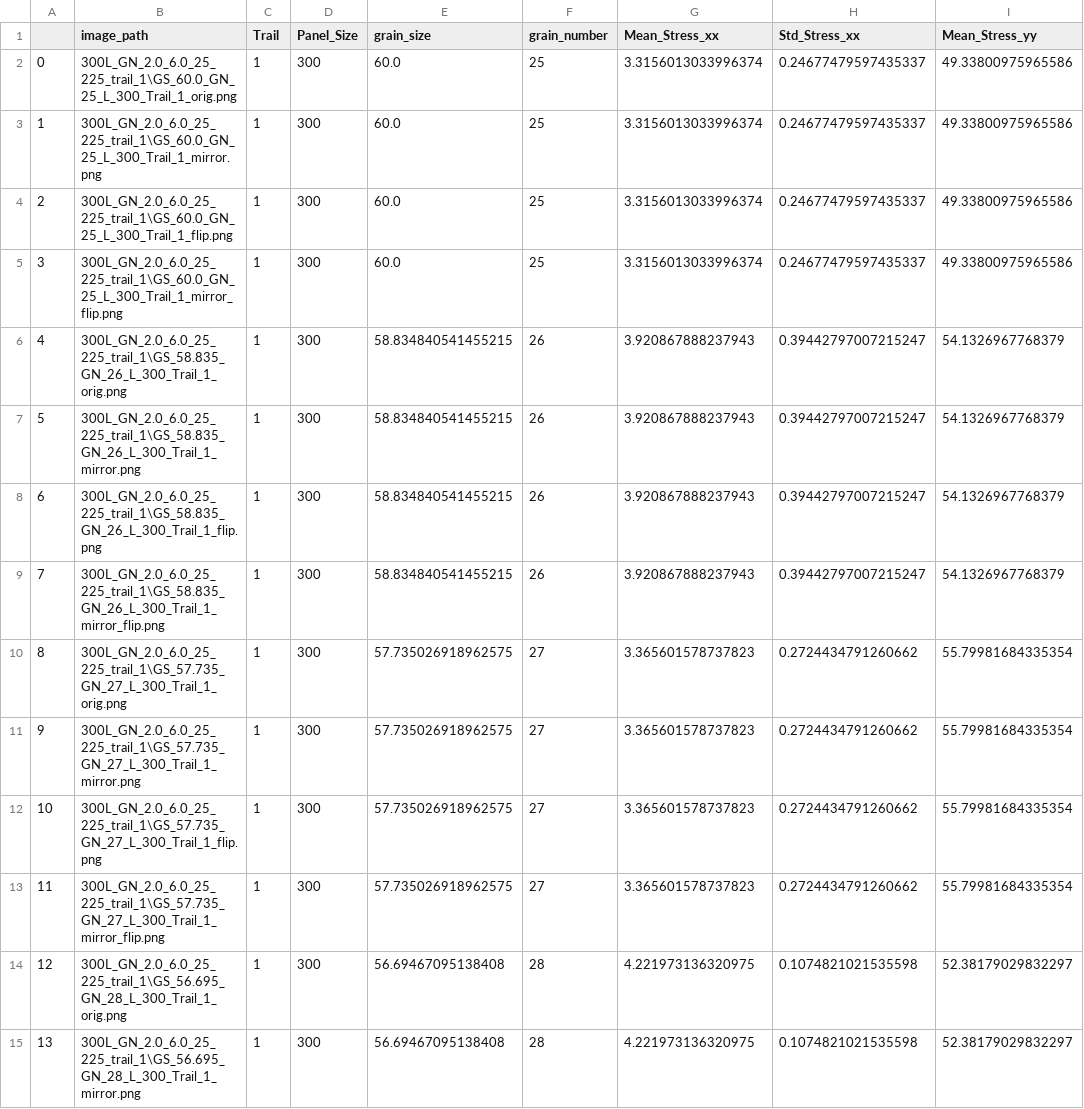
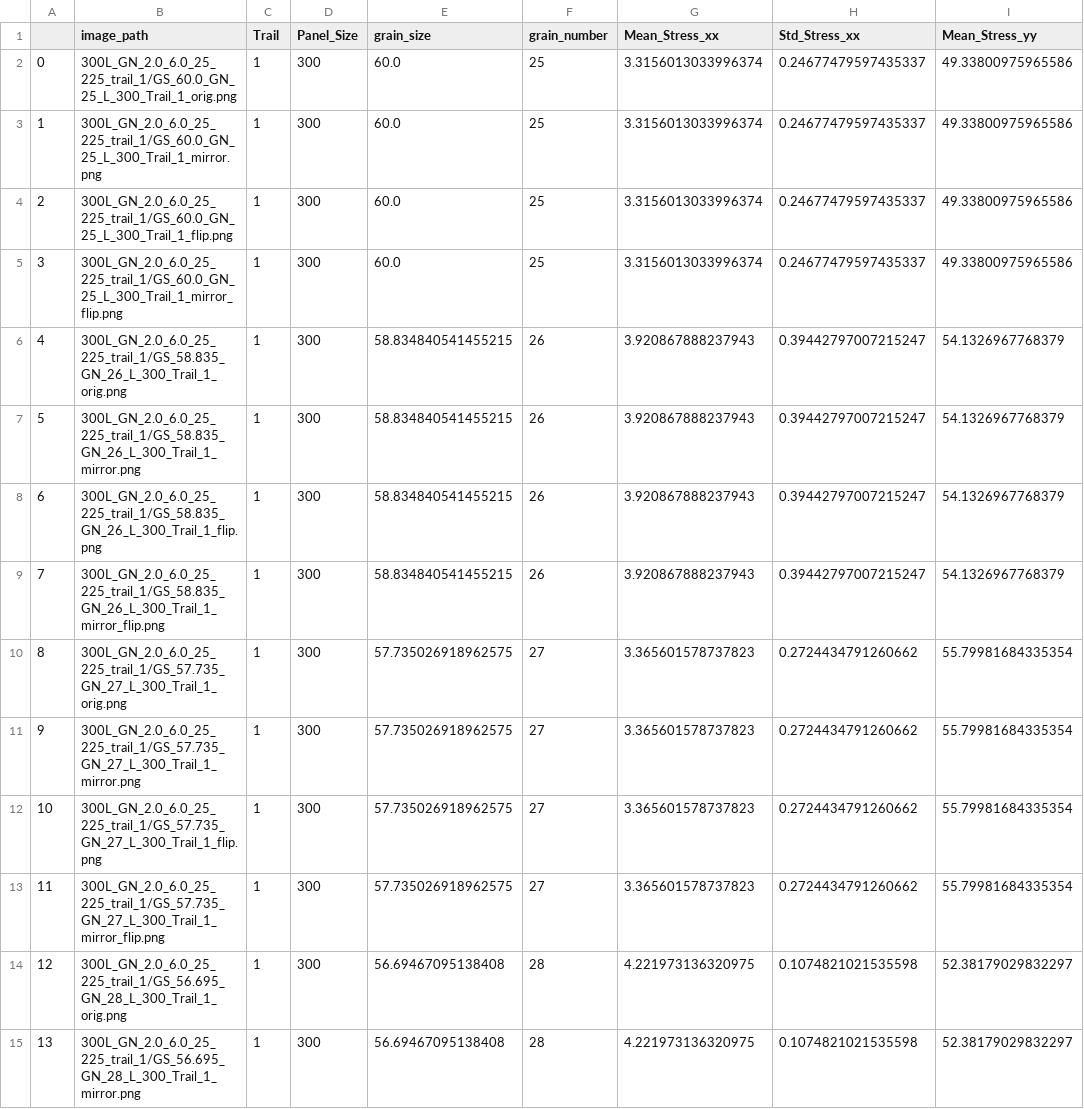
Before and after one commit to MMML-UNCCharlotte/d-CNN-PCG, a CSV file: Data/New_300L_GN_2.0_6.0_25_225_trail_1.csv, drawn as a sheet; only a part is shown; the diff covers the shown part only; the diff names each change by its address in the sheet, - before the commit and + after, or states it on an @@ line.

Commit message:
1st commit for data csv

```diff
--- a/Data/New_300L_GN_2.0_6.0_25_225_trail_1.csv
+++ b/Data/New_300L_GN_2.0_6.0_25_225_trail_1.csv
-B2 (image_path): 300L_GN_2.0_6.0_25_225_trail_1\GS_60.0_GN_25_L_300_Trail_1_orig.png
+B2 (image_path): 300L_GN_2.0_6.0_25_225_trail_1/GS_60.0_GN_25_L_300_Trail_1_orig.png
-B3 (image_path): 300L_GN_2.0_6.0_25_225_trail_1\GS_60.0_GN_25_L_300_Trail_1_mirror.png
+B3 (image_path): 300L_GN_2.0_6.0_25_225_trail_1/GS_60.0_GN_25_L_300_Trail_1_mirror.png
-B4 (image_path): 300L_GN_2.0_6.0_25_225_trail_1\GS_60.0_GN_25_L_300_Trail_1_flip.png
+B4 (image_path): 300L_GN_2.0_6.0_25_225_trail_1/GS_60.0_GN_25_L_300_Trail_1_flip.png
-B5 (image_path): 300L_GN_2.0_6.0_25_225_trail_1\GS_60.0_GN_25_L_300_Trail_1_mirror_flip.png
+B5 (image_path): 300L_GN_2.0_6.0_25_225_trail_1/GS_60.0_GN_25_L_300_Trail_1_mirror_flip.png
-B6 (image_path): 300L_GN_2.0_6.0_25_225_trail_1\GS_58.835_GN_26_L_300_Trail_1_orig.png
+B6 (image_path): 300L_GN_2.0_6.0_25_225_trail_1/GS_58.835_GN_26_L_300_Trail_1_orig.png
-B7 (image_path): 300L_GN_2.0_6.0_25_225_trail_1\GS_58.835_GN_26_L_300_Trail_1_mirror.png
+B7 (image_path): 300L_GN_2.0_6.0_25_225_trail_1/GS_58.835_GN_26_L_300_Trail_1_mirror.png
-B8 (image_path): 300L_GN_2.0_6.0_25_225_trail_1\GS_58.835_GN_26_L_300_Trail_1_flip.png
+B8 (image_path): 300L_GN_2.0_6.0_25_225_trail_1/GS_58.835_GN_26_L_300_Trail_1_flip.png
-B9 (image_path): 300L_GN_2.0_6.0_25_225_trail_1\GS_58.835_GN_26_L_300_Trail_1_mirror_flip.png
+B9 (image_path): 300L_GN_2.0_6.0_25_225_trail_1/GS_58.835_GN_26_L_300_Trail_1_mirror_flip.png
-B10 (image_path): 300L_GN_2.0_6.0_25_225_trail_1\GS_57.735_GN_27_L_300_Trail_1_orig.png
+B10 (image_path): 300L_GN_2.0_6.0_25_225_trail_1/GS_57.735_GN_27_L_300_Trail_1_orig.png
-B11 (image_path): 300L_GN_2.0_6.0_25_225_trail_1\GS_57.735_GN_27_L_300_Trail_1_mirror.png
+B11 (image_path): 300L_GN_2.0_6.0_25_225_trail_1/GS_57.735_GN_27_L_300_Trail_1_mirror.png
-B12 (image_path): 300L_GN_2.0_6.0_25_225_trail_1\GS_57.735_GN_27_L_300_Trail_1_flip.png
+B12 (image_path): 300L_GN_2.0_6.0_25_225_trail_1/GS_57.735_GN_27_L_300_Trail_1_flip.png
-B13 (image_path): 300L_GN_2.0_6.0_25_225_trail_1\GS_57.735_GN_27_L_300_Trail_1_mirror_flip.png
+B13 (image_path): 300L_GN_2.0_6.0_25_225_trail_1/GS_57.735_GN_27_L_300_Trail_1_mirror_flip.png
-B14 (image_path): 300L_GN_2.0_6.0_25_225_trail_1\GS_56.695_GN_28_L_300_Trail_1_orig.png
+B14 (image_path): 300L_GN_2.0_6.0_25_225_trail_1/GS_56.695_GN_28_L_300_Trail_1_orig.png
-B15 (image_path): 300L_GN_2.0_6.0_25_225_trail_1\GS_56.695_GN_28_L_300_Trail_1_mirror.png
+B15 (image_path): 300L_GN_2.0_6.0_25_225_trail_1/GS_56.695_GN_28_L_300_Trail_1_mirror.png
```
Also changed, not shown: 186 edited cells elsewhere in this file, Data/New_300L_GN_2.0_6.0_25_225_trail_10.csv, Data/New_300L_GN_2.0_6.0_25_225_trail_2.csv, 7 other files.
